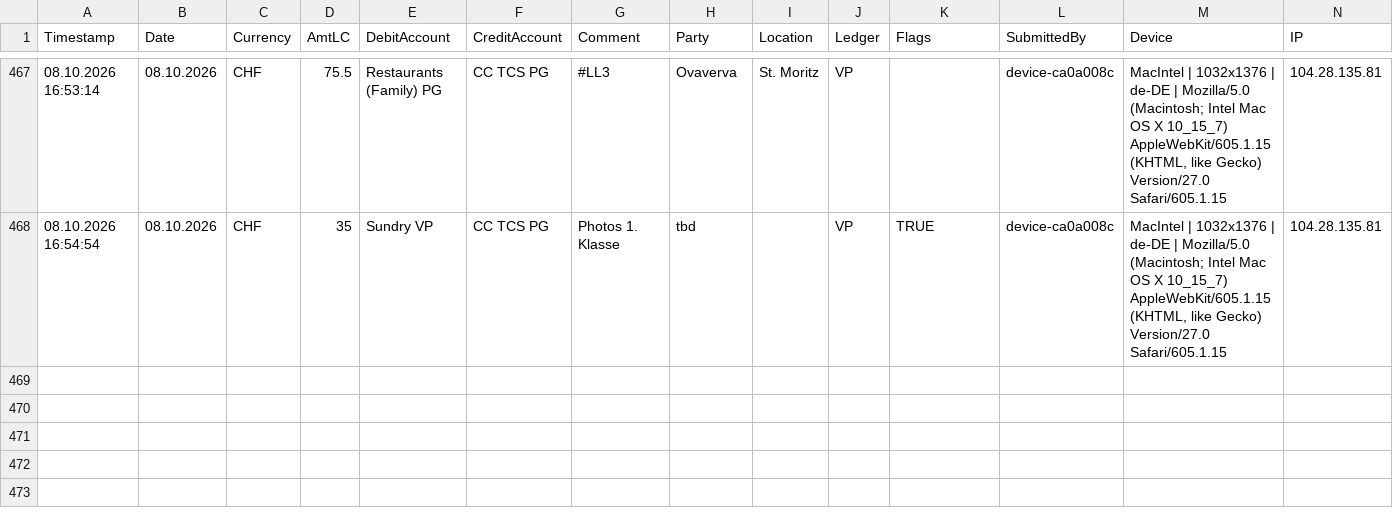
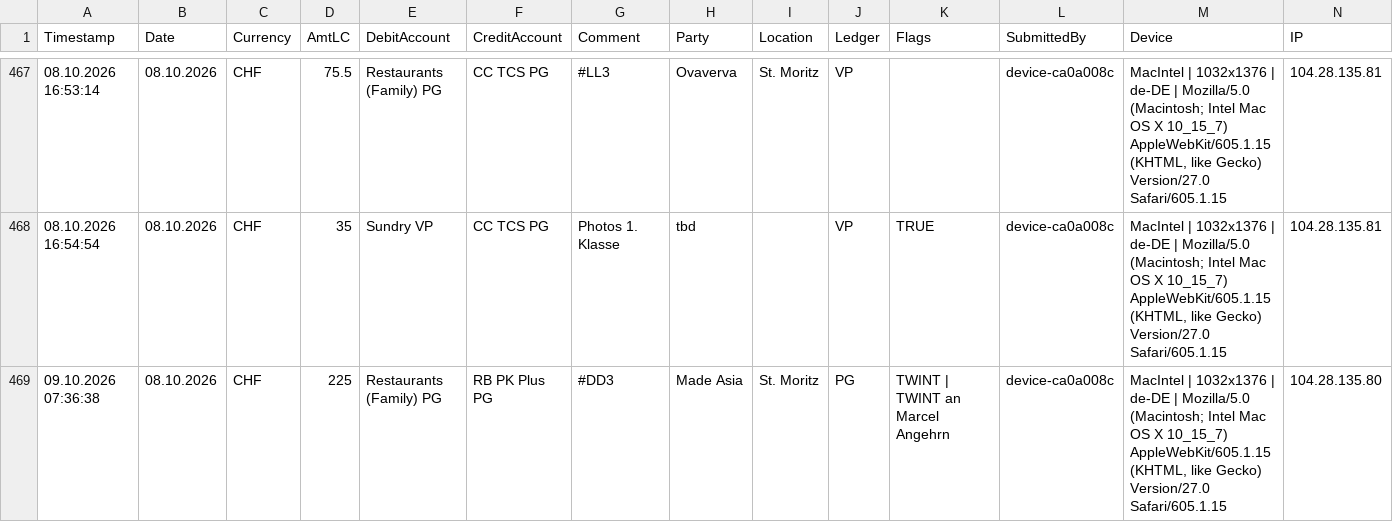
Before and after one commit to Munotstadt/accountingdatacollector, a CSV file: accounting_entries.csv, drawn as a sheet; only a part is shown, gaps mark what is left out; rows hold the shown columns only; the diff names each change by its address in the sheet, - before the commit and + after, or states it on an @@ line.

Commit message:
Add ledger entry 08.10.2026 · Made Asia · CHF 225

```diff
--- a/accounting_entries.csv
+++ b/accounting_entries.csv
+row 469: 09.10.2026 07:36:38 | 08.10.2026 | CHF | 225 | Restaurants (Family) PG | RB PK Plus PG | #DD3 | Made Asia | St. Moritz | PG | TWINT | TWINT an Marcel Angehrn | device-ca0a008c | MacIntel | 1032x1376 | de-DE | Mozilla/5.0 (Macintosh; Intel Mac OS X 10_15_7) AppleWebKit/605.1.15 (KHTML, like Gecko) Version/27.0 Safari/605.1.15 | 104.28.135.80
```
